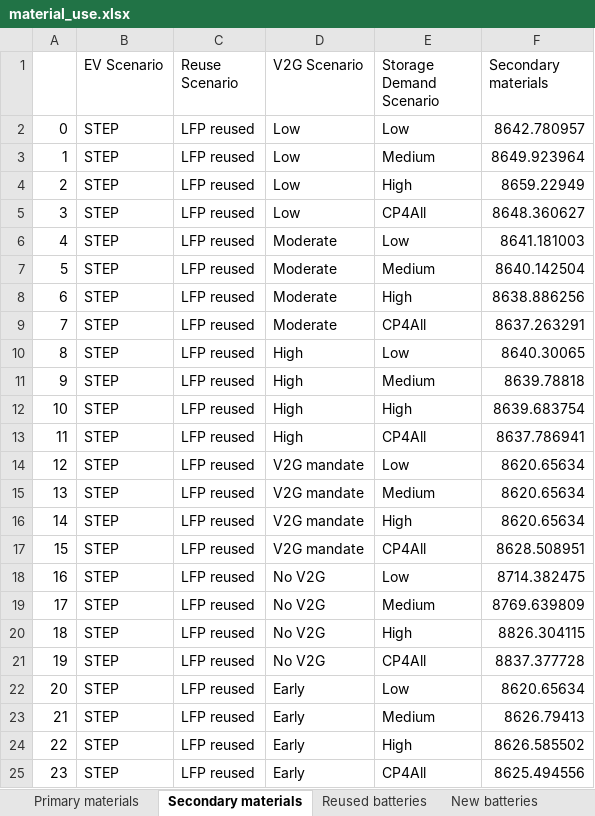
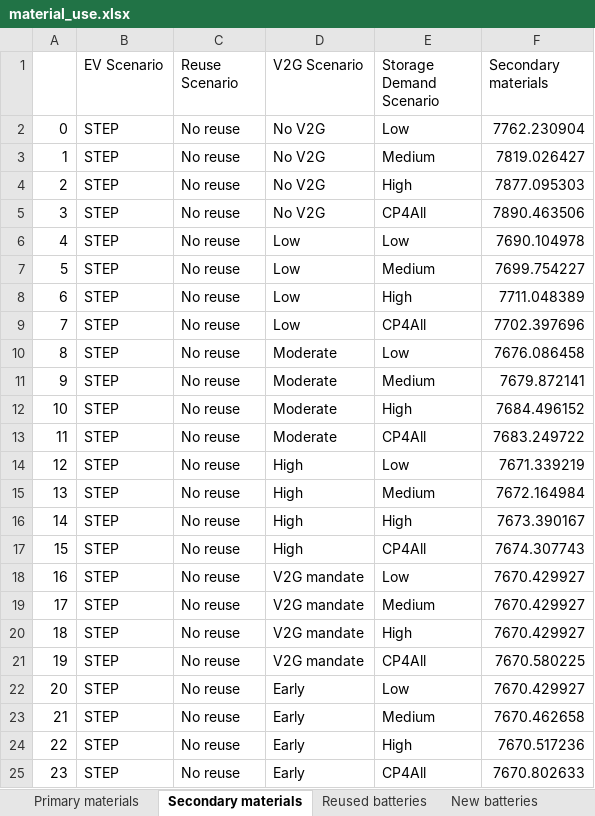
Before and after one commit to fernaag/V2G_in_EU, an Excel workbook: results/Manuscript/material_use.xlsx, sheet Secondary materials, drawn as a sheet; only a part is shown; values as stored, in another font and other column widths than the file's, no cell formats; the diff covers the shown part only; the diff names each change by its address in the sheet, - before the commit and + after, or states it on an @@ line.

```diff
--- a/results/Manuscript/material_use.xlsx (sheet Secondary materials)
+++ b/results/Manuscript/material_use.xlsx (sheet Secondary materials)
-C2:C25 (Reuse Scenario): LFP reused
+C2:C25 (Reuse Scenario): No reuse
-D2:D5 (V2G Scenario): Low
+D2:D5 (V2G Scenario): No V2G
-F2 (Secondary materials): 8642.780957
+F2 (Secondary materials): 7762.230904
-F3 (Secondary materials): 8649.923964
+F3 (Secondary materials): 7819.026427
-F4 (Secondary materials): 8659.22949
+F4 (Secondary materials): 7877.095303
-F5 (Secondary materials): 8648.360627
+F5 (Secondary materials): 7890.463506
-D6:D9 (V2G Scenario): Moderate
+D6:D9 (V2G Scenario): Low
-F6 (Secondary materials): 8641.181003
+F6 (Secondary materials): 7690.104978
-F7 (Secondary materials): 8640.142504
+F7 (Secondary materials): 7699.754227
-F8 (Secondary materials): 8638.886256
+F8 (Secondary materials): 7711.048389
-F9 (Secondary materials): 8637.263291
+F9 (Secondary materials): 7702.397696
-D10:D13 (V2G Scenario): High
+D10:D13 (V2G Scenario): Moderate
-F10 (Secondary materials): 8640.30065
+F10 (Secondary materials): 7676.086458
-F11 (Secondary materials): 8639.78818
+F11 (Secondary materials): 7679.872141
-F12 (Secondary materials): 8639.683754
+F12 (Secondary materials): 7684.496152
-F13 (Secondary materials): 8637.786941
+F13 (Secondary materials): 7683.249722
-D14:D17 (V2G Scenario): V2G mandate
+D14:D17 (V2G Scenario): High
-F14 (Secondary materials): 8620.65634
+F14 (Secondary materials): 7671.339219
-F15 (Secondary materials): 8620.65634
+F15 (Secondary materials): 7672.164984
-F16 (Secondary materials): 8620.65634
+F16 (Secondary materials): 7673.390167
-F17 (Secondary materials): 8628.508951
+F17 (Secondary materials): 7674.307743
-D18:D21 (V2G Scenario): No V2G
+D18:D21 (V2G Scenario): V2G mandate
-F18 (Secondary materials): 8714.382475
+F18 (Secondary materials): 7670.429927
-F19 (Secondary materials): 8769.639809
+F19 (Secondary materials): 7670.429927
-F20 (Secondary materials): 8826.304115
+F20 (Secondary materials): 7670.429927
-F21 (Secondary materials): 8837.377728
+F21 (Secondary materials): 7670.580225
-F22 (Secondary materials): 8620.65634
+F22 (Secondary materials): 7670.429927
-F23 (Secondary materials): 8626.79413
+F23 (Secondary materials): 7670.462658
-F24 (Secondary materials): 8626.585502
+F24 (Secondary materials): 7670.517236
-F25 (Secondary materials): 8625.494556
+F25 (Secondary materials): 7670.802633
```
Also changed, not shown: 292 edited cells elsewhere in this sheet, sheet Primary materials, sheet Reused batteries, sheet New batteries, cell formats, data/raw_data/V2G_scenarios.xlsx, data/scenario_data/V2G_ratio.xlsx, 19 other files.
